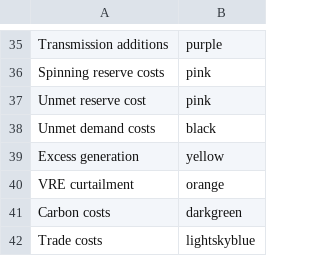
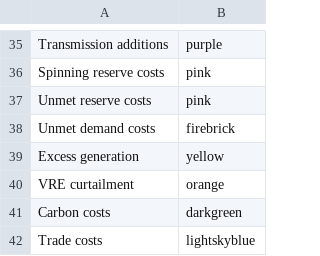
Before and after one commit to ESMAP-World-Bank-Group/EPM, a CSV file: epm/postprocessing/static/colors.csv, drawn as a sheet; only a part is shown, gaps mark what is left out.

Commit message:
Update postprocessing

```diff
--- a/epm/postprocessing/static/colors.csv
+++ b/epm/postprocessing/static/colors.csv
@@ -36,4 +36,4 @@ Transmission additions,purple
 Spinning reserve costs,pink
-Unmet reserve cost,pink
-Unmet demand costs,black
+Unmet reserve costs,pink
+Unmet demand costs,firebrick
 Excess generation,yellow
```
Also changed, not shown: 12 other files.
